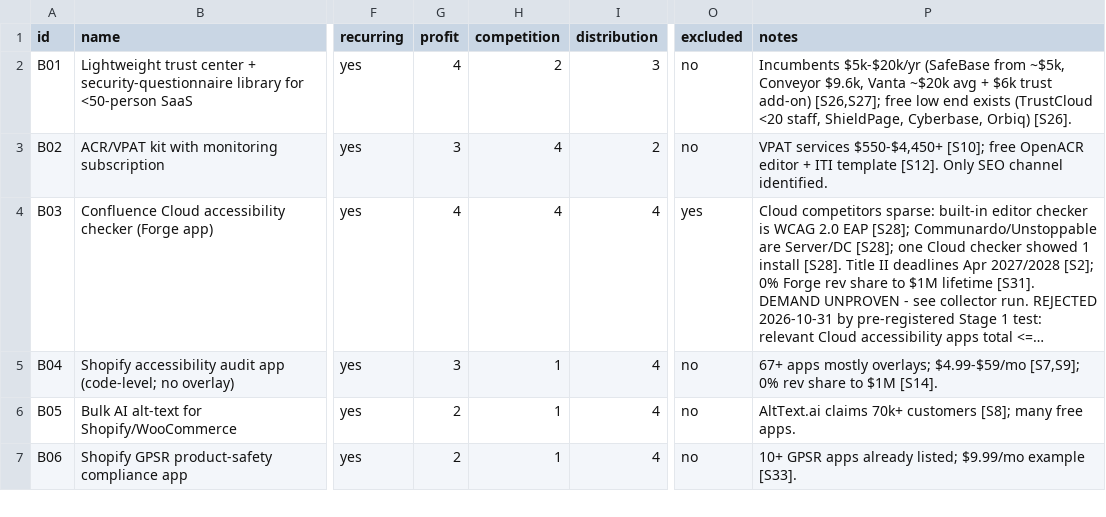
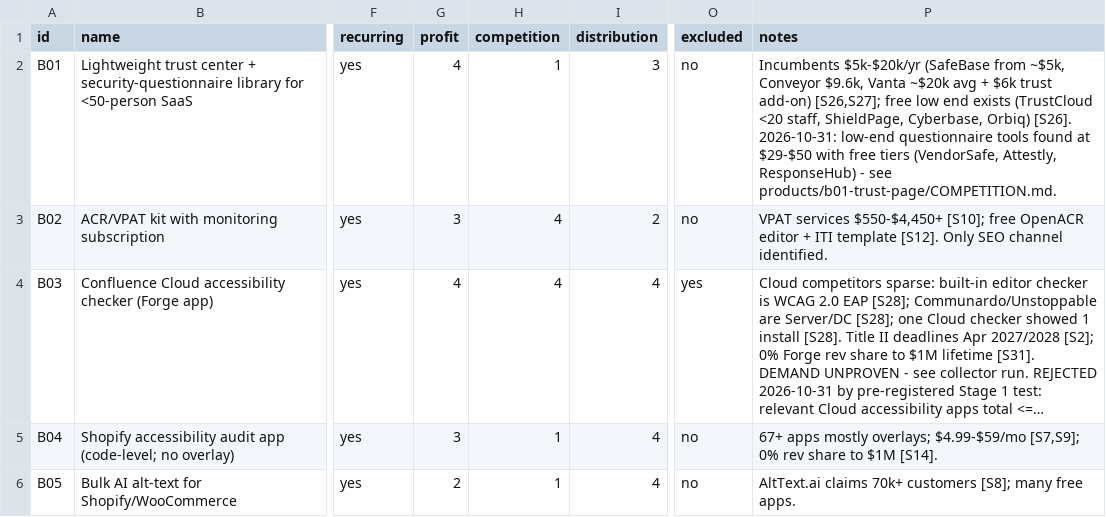
Before and after one commit to burtreynolds113-crypto/ADA-Radar-Pro-, a CSV file: are/research/opportunities_b2b.csv, drawn as a sheet; only a part is shown, gaps mark what is left out; the shorter side is filled out with more unchanged rows; long unchanged cells end in …; the diff names each change by its address in the sheet, - before the commit and + after, or states it on an @@ line.

```diff
--- a/are/research/opportunities_b2b.csv
+++ b/are/research/opportunities_b2b.csv
-H2 (competition): 2
+H2 (competition): 1
-P2 (notes): …Orbiq) [S26].
+P2 (notes): …Orbiq) [S26]. 2026-10-31: low-end questionnaire tools found at $29-$50 with free tiers (VendorSafe, Attestly, ResponseHub) - see products/b01-trust-page/COMPETITION.md.
```
Also changed, not shown: 16 other files.
